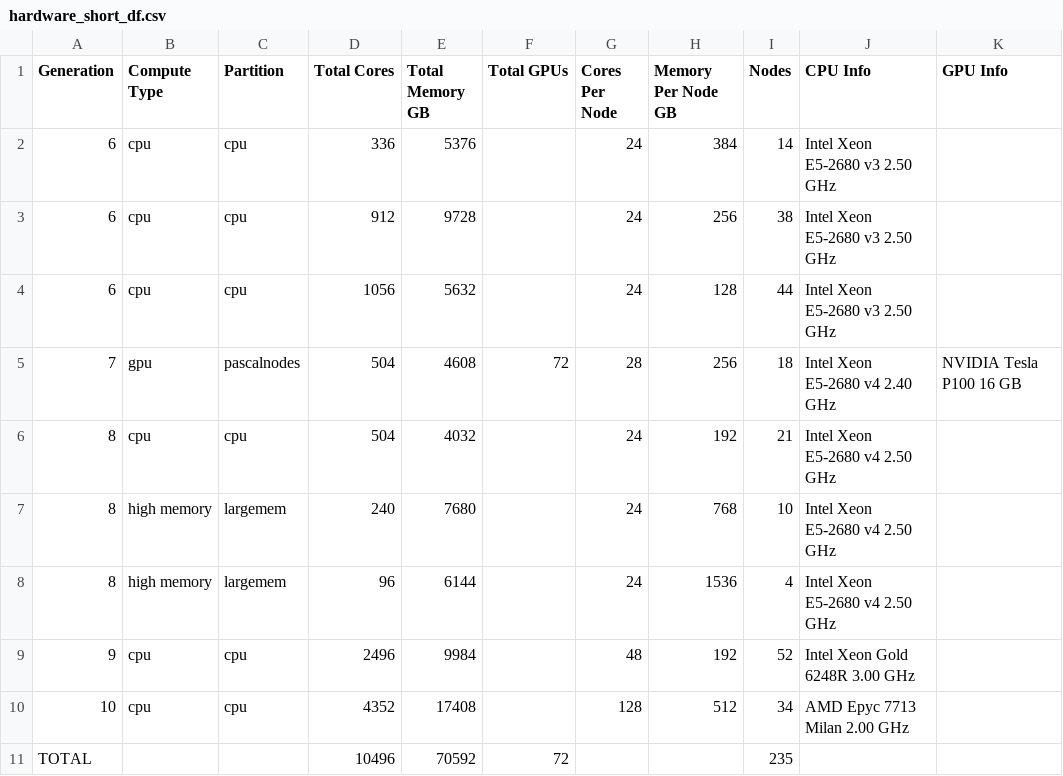
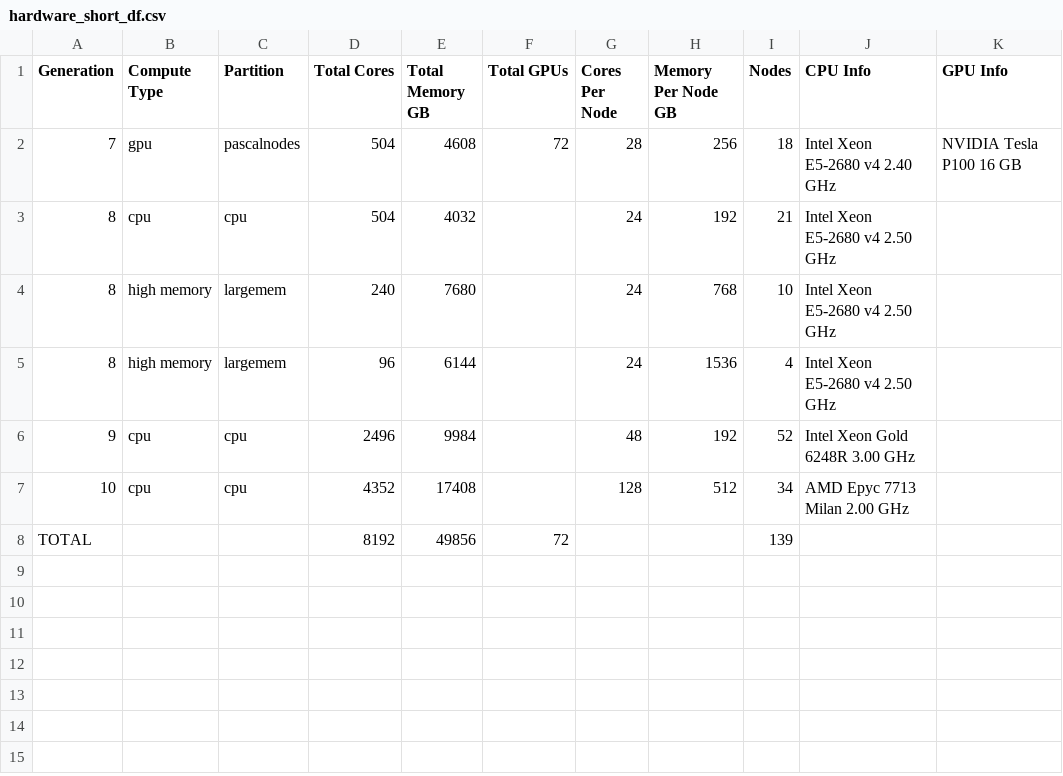
Before and after one commit to uabrc/researcher_facing_readthedocs, a CSV file: source/resources/data/hardware_short_df.csv, drawn as a sheet.

```diff
--- a/source/resources/data/hardware_short_df.csv
+++ b/source/resources/data/hardware_short_df.csv
@@ -1,5 +1,2 @@
 Generation,Compute Type,Partition,Total Cores,Total Memory GB,Total GPUs,Cores Per Node,Memory Per Node GB,Nodes,CPU Info,GPU Info
-6,cpu,cpu,336,5376,,24,384,14,Intel Xeon E5-2680 v3 2.50 GHz,
-6,cpu,cpu,912,9728,,24,256,38,Intel Xeon E5-2680 v3 2.50 GHz,
-6,cpu,cpu,1056,5632,,24,128,44,Intel Xeon E5-2680 v3 2.50 GHz,
 7,gpu,pascalnodes,504,4608,72,28,256,18,Intel Xeon E5-2680 v4 2.40 GHz,NVIDIA Tesla P100 16 GB
@@ -10,2 +7,2 @@ Generation,Compute Type,Partition,Total Cores,Total Memory GB,Total GPUs,Cores P
 10,cpu,cpu,4352,17408,,128,512,34,AMD Epyc 7713 Milan 2.00 GHz,
-TOTAL,,,10496,70592,72,,,235,,
+TOTAL,,,8192,49856,72,,,139,,
```
Also changed, not shown: res/hardware.csv, source/resources/data/hardware_full_df.csv, 2 other files.
